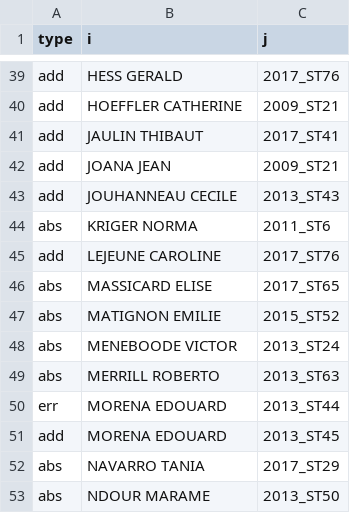
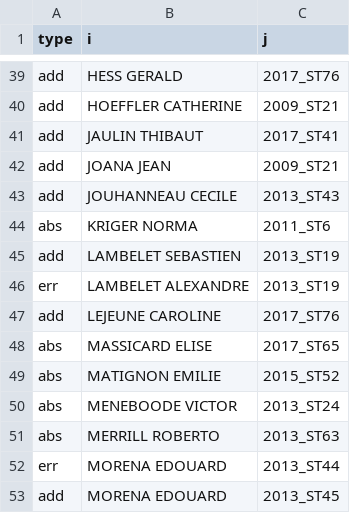
Before and after one commit to briatte/congres-afsp, a TSV file: data/participants_fixes.tsv, drawn as a sheet; only a part is shown, gaps mark what is left out; the shorter side is filled out with more unchanged rows; the diff names each change by its address in the sheet, - before the commit and + after, or states it on an @@ line.

```diff
--- a/data/participants_fixes.tsv
+++ b/data/participants_fixes.tsv
+row 45: add | LAMBELET SEBASTIEN | 2013_ST19
+row 46: err | LAMBELET ALEXANDRE | 2013_ST19
```
Also changed, not shown: data/edges.csv, data/participants.tsv.
